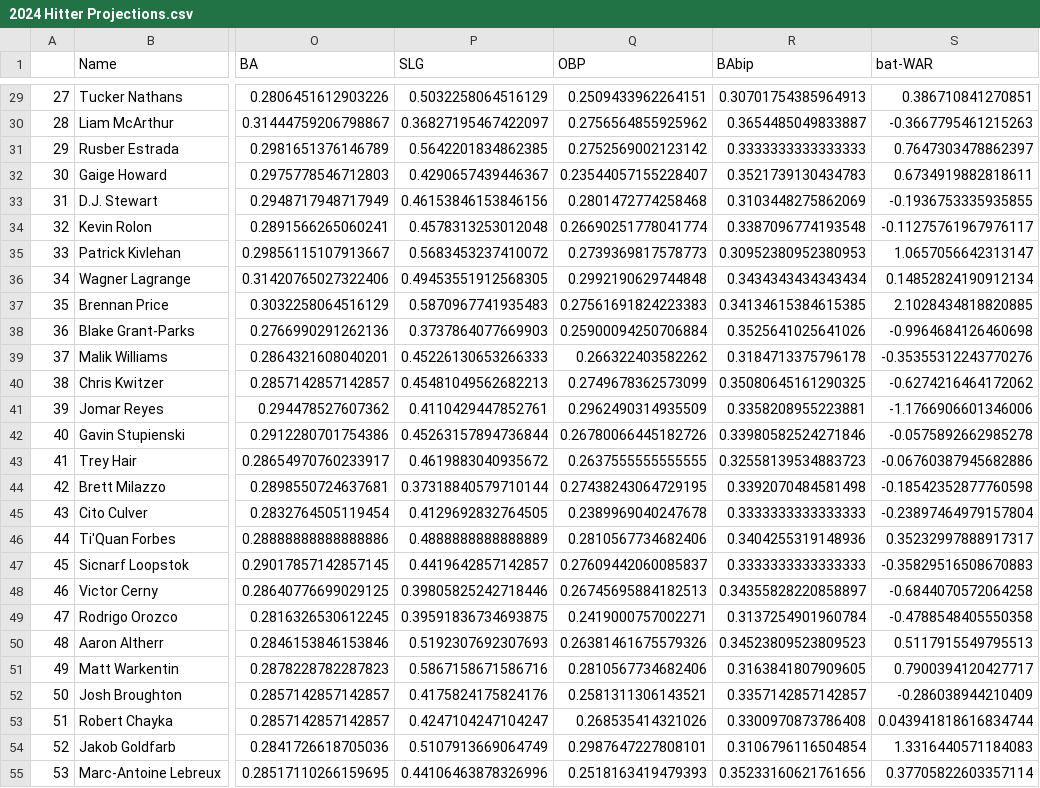
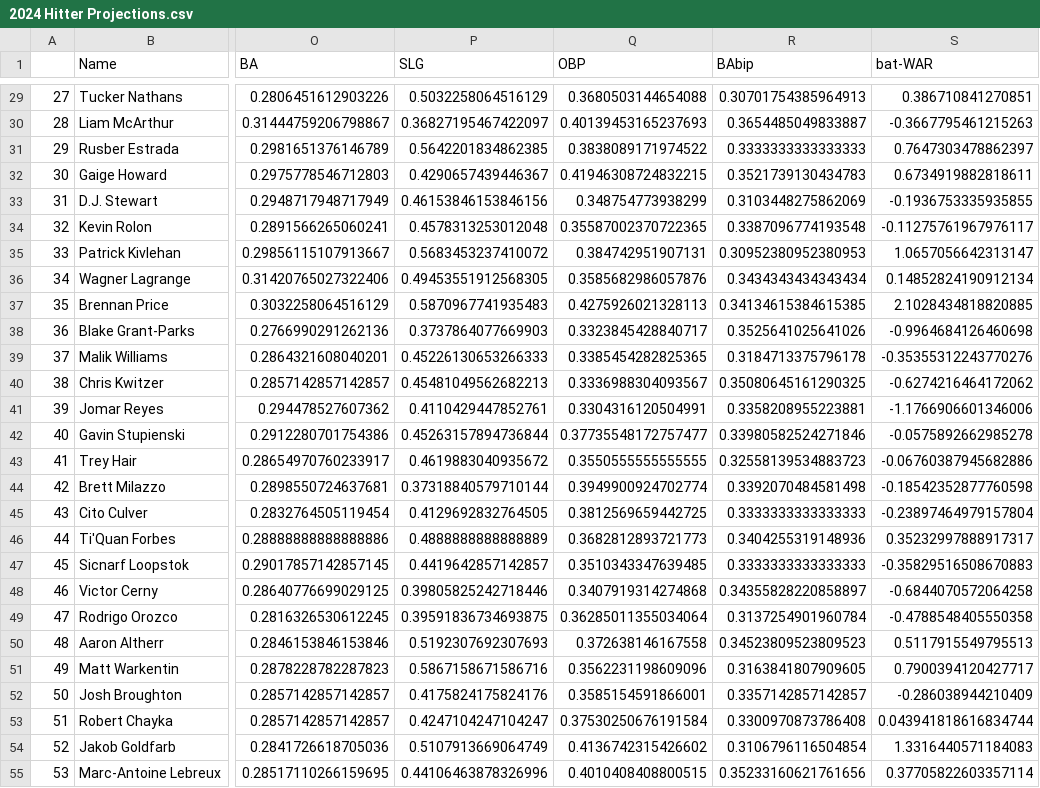
Before and after one commit to jack-kelly-12/Frontier-League-Marcels, a CSV file: 2024 Hitter Projections.csv, drawn as a sheet; only a part is shown, gaps mark what is left out; the diff covers the shown part only; the diff names each change by its address in the sheet, - before the commit and + after, or states it on an @@ line.

```diff
--- a/2024 Hitter Projections.csv
+++ b/2024 Hitter Projections.csv
-Q29 (OBP): 0.2509433962264151
+Q29 (OBP): 0.3680503144654088
-Q30 (OBP): 0.2756564855925962
+Q30 (OBP): 0.40139453165237693
-Q31 (OBP): 0.2752569002123142
+Q31 (OBP): 0.3838089171974522
-Q32 (OBP): 0.23544057155228407
+Q32 (OBP): 0.41946308724832215
-Q33 (OBP): 0.2801472774258468
+Q33 (OBP): 0.348754773938299
-Q34 (OBP): 0.26690251778041774
+Q34 (OBP): 0.35587002370722365
-Q35 (OBP): 0.2739369817578773
+Q35 (OBP): 0.384742951907131
-Q36 (OBP): 0.2992190629744848
+Q36 (OBP): 0.3585682986057876
-Q37 (OBP): 0.27561691824223383
+Q37 (OBP): 0.4275926021328113
-Q38 (OBP): 0.25900094250706884
+Q38 (OBP): 0.3323845428840717
-Q39 (OBP): 0.266322403582262
+Q39 (OBP): 0.3385454282825365
-Q40 (OBP): 0.2749678362573099
+Q40 (OBP): 0.3336988304093567
-Q41 (OBP): 0.2962490314935509
+Q41 (OBP): 0.3304316120504991
-Q42 (OBP): 0.26780066445182726
+Q42 (OBP): 0.37735548172757477
-Q43 (OBP): 0.2637555555555555
+Q43 (OBP): 0.3550555555555555
-Q44 (OBP): 0.27438243064729195
+Q44 (OBP): 0.3949900924702774
-Q45 (OBP): 0.2389969040247678
+Q45 (OBP): 0.3812569659442725
-Q46 (OBP): 0.2810567734682406
+Q46 (OBP): 0.3682812893721773
-Q47 (OBP): 0.27609442060085837
+Q47 (OBP): 0.3510343347639485
-Q48 (OBP): 0.26745695884182513
+Q48 (OBP): 0.3407919314274868
-Q49 (OBP): 0.2419000757002271
+Q49 (OBP): 0.36285011355034064
-Q50 (OBP): 0.26381461675579326
+Q50 (OBP): 0.372638146167558
-Q51 (OBP): 0.2810567734682406
+Q51 (OBP): 0.3562231198609096
-Q52 (OBP): 0.2581311306143521
+Q52 (OBP): 0.3585154591866001
-Q53 (OBP): 0.268535414321026
+Q53 (OBP): 0.37530250676191584
-Q54 (OBP): 0.2987647227808101
+Q54 (OBP): 0.4136742315426602
-Q55 (OBP): 0.2518163419479393
+Q55 (OBP): 0.4010408408800515
```
Also changed, not shown: 73 edited cells elsewhere in this file, 2024 Pitcher Projections.csv, 1 other file.
